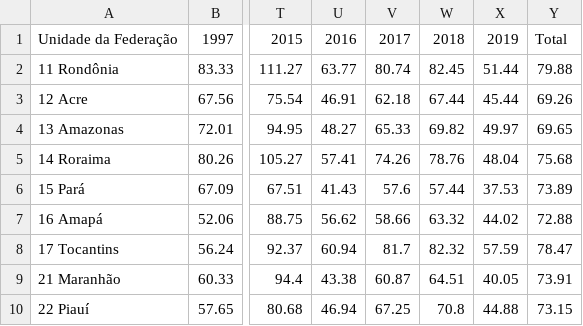
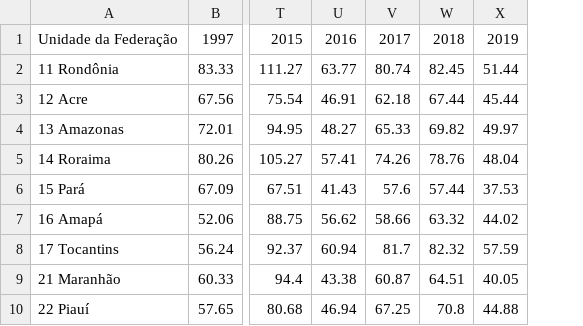
Before and after one commit to iplusl/analise_vacinacao_bahia, a CSV file: dados/dados limpos/cv_por_uf_ano.csv, drawn as a sheet; only a part is shown, gaps mark what is left out; the diff names each change by its address in the sheet, - before the commit and + after, or states it on an @@ line.

Commit message:
Estruturando os notebooks e primeira analisa dos dados de cobertura vacinal

```diff
--- a/dados/dados limpos/cv_por_uf_ano.csv
+++ b/dados/dados limpos/cv_por_uf_ano.csv
-column Y, rows 1-10: Total | 79.88 | 69.26 | 69.65 | 75.68 | 73.89 | 72.88 | 78.47 | 73.91 | 73.15
```
Also changed, not shown: 5 other files.
